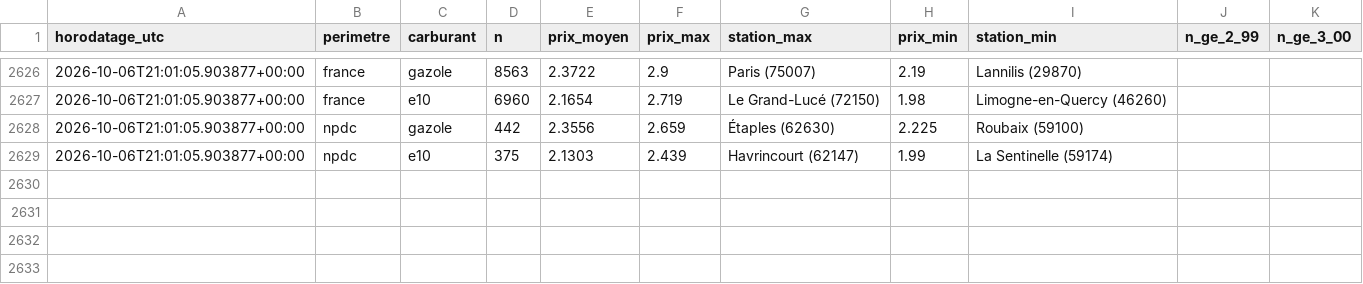
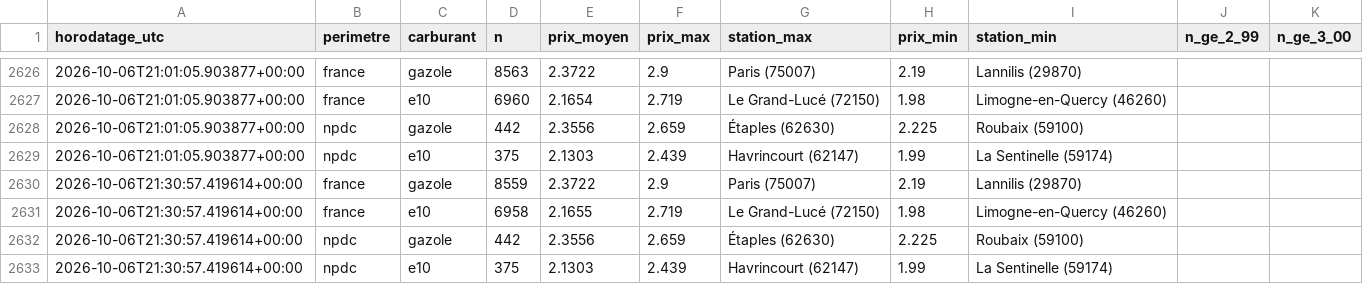
Before and after one commit to JulienDepelchin/veille-carburants, a CSV file: historique_prix_carburants.csv, drawn as a sheet; only a part is shown, gaps mark what is left out.

```diff
--- a/historique_prix_carburants.csv
+++ b/historique_prix_carburants.csv
@@ -2629 +2629,5 @@ horodatage_utc,perimetre,carburant,n,prix_moyen,prix_max,station_max,prix_min,st
 2026-10-06T21:01:05.903877+00:00,npdc,e10,375,2.1303,2.439,Havrincourt (62147),1.99,La Sentinelle (59174)
+2026-10-06T21:30:57.419614+00:00,france,gazole,8559,2.3722,2.9,Paris (75007),2.19,Lannilis (29870)
+2026-10-06T21:30:57.419614+00:00,france,e10,6958,2.1655,2.719,Le Grand-Lucé (72150),1.98,Limogne-en-Quercy (46260)
+2026-10-06T21:30:57.419614+00:00,npdc,gazole,442,2.3556,2.659,Étaples (62630),2.225,Roubaix (59100)
+2026-10-06T21:30:57.419614+00:00,npdc,e10,375,2.1303,2.439,Havrincourt (62147),1.99,La Sentinelle (59174)
```
